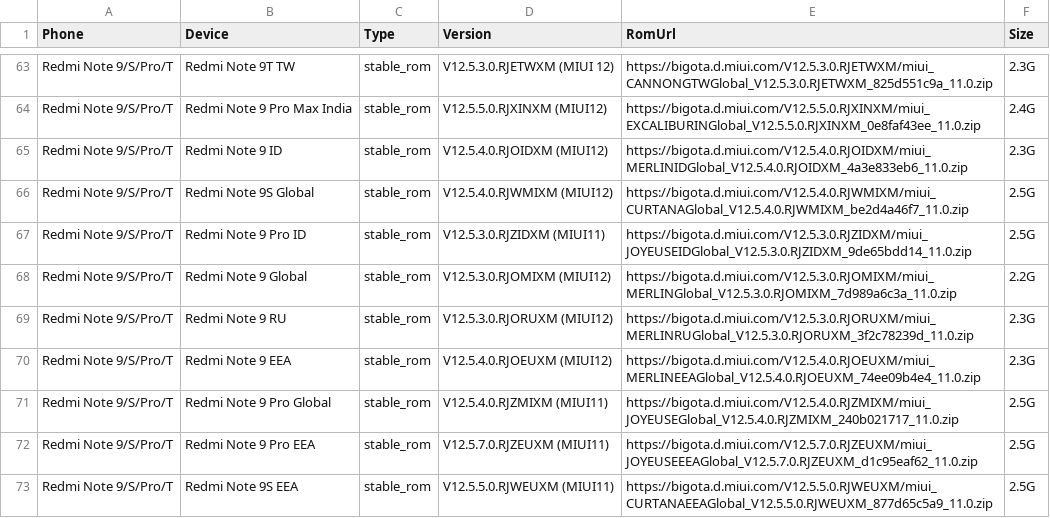
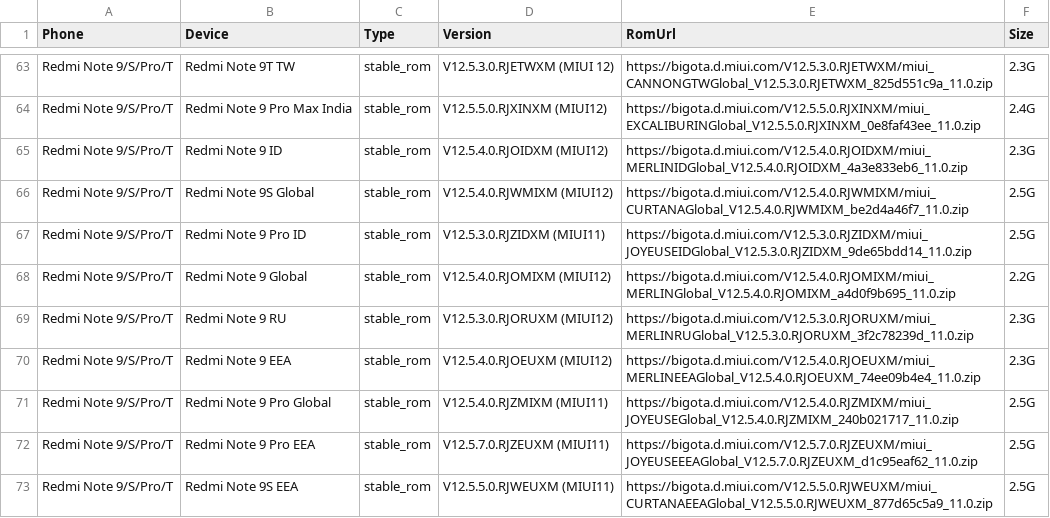
Before and after one commit to parserpp/get_android_data, a CSV file: data/miui_global_rom.csv, drawn as a sheet; only a part is shown, gaps mark what is left out; the diff covers the shown part only.

```diff
--- a/data/miui_global_rom.csv
+++ b/data/miui_global_rom.csv
@@ -67,3 +67,3 @@ Redmi Note 9/S/Pro/T,Redmi Note 9S Global,stable_rom,V12.5.4.0.RJWMIXM (MIUI12),
 Redmi Note 9/S/Pro/T,Redmi Note 9 Pro ID,stable_rom,V12.5.3.0.RJZIDXM (MIUI11),https://bigota.d.miui.com/V12.5.3.0.RJZIDXM/miui_JOYEUSEIDGlobal_V12.5.3.0.RJZIDXM_9de65bdd14_11.0.zip,2.5G
-Redmi Note 9/S/Pro/T,Redmi Note 9 Global,stable_rom,V12.5.3.0.RJOMIXM (MIUI12),https://bigota.d.miui.com/V12.5.3.0.RJOMIXM/miui_MERLINGlobal_V12.5.3.0.RJOMIXM_7d989a6c3a_11.0.zip,2.2G
+Redmi Note 9/S/Pro/T,Redmi Note 9 Global,stable_rom,V12.5.4.0.RJOMIXM (MIUI12),https://bigota.d.miui.com/V12.5.4.0.RJOMIXM/miui_MERLINGlobal_V12.5.4.0.RJOMIXM_a4d0f9b695_11.0.zip,2.2G
 Redmi Note 9/S/Pro/T,Redmi Note 9 RU,stable_rom,V12.5.3.0.RJORUXM (MIUI12),https://bigota.d.miui.com/V12.5.3.0.RJORUXM/miui_MERLINRUGlobal_V12.5.3.0.RJORUXM_3f2c78239d_11.0.zip,2.3G
```
Also changed, not shown: 3 added rows and 11 edited cells elsewhere in this file, data/vivo_gms_devices.csv.
